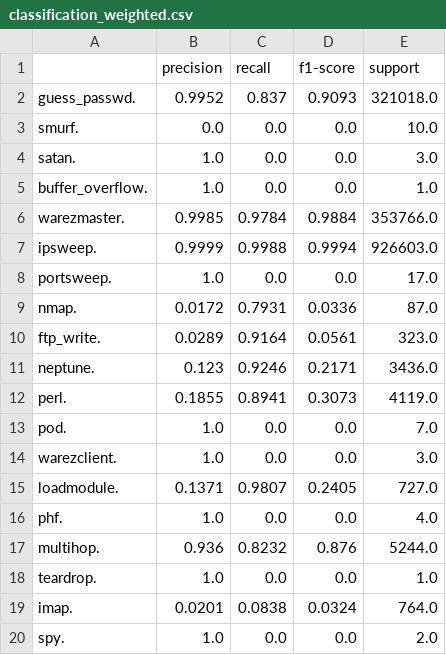
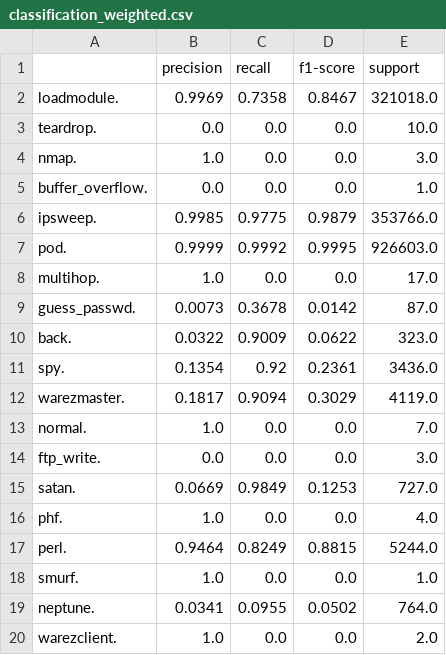
Before and after one commit to ashimdahal/zero_day_ATTACK_detection, a CSV file: classification_reports/classification_weighted.csv, drawn as a sheet; only a part is shown; the diff covers the shown part only.

```diff
--- a/classification_reports/classification_weighted.csv
+++ b/classification_reports/classification_weighted.csv
@@ -1,20 +1,20 @@
 ,precision,recall,f1-score,support
-guess_passwd.,0.9952,0.837,0.9093,321018.0
-smurf.,0.0,0.0,0.0,10.0
-satan.,1.0,0.0,0.0,3.0
-buffer_overflow.,1.0,0.0,0.0,1.0
-warezmaster.,0.9985,0.9784,0.9884,353766.0
-ipsweep.,0.9999,0.9988,0.9994,926603.0
-portsweep.,1.0,0.0,0.0,17.0
-nmap.,0.0172,0.7931,0.0336,87.0
-ftp_write.,0.0289,0.9164,0.0561,323.0
-neptune.,0.123,0.9246,0.2171,3436.0
-perl.,0.1855,0.8941,0.3073,4119.0
-pod.,1.0,0.0,0.0,7.0
-warezclient.,1.0,0.0,0.0,3.0
-loadmodule.,0.1371,0.9807,0.2405,727.0
+loadmodule.,0.9969,0.7358,0.8467,321018.0
+teardrop.,0.0,0.0,0.0,10.0
+nmap.,1.0,0.0,0.0,3.0
+buffer_overflow.,0.0,0.0,0.0,1.0
+ipsweep.,0.9985,0.9775,0.9879,353766.0
+pod.,0.9999,0.9992,0.9995,926603.0
+multihop.,1.0,0.0,0.0,17.0
+guess_passwd.,0.0073,0.3678,0.0142,87.0
+back.,0.0322,0.9009,0.0622,323.0
+spy.,0.1354,0.92,0.2361,3436.0
+warezmaster.,0.1817,0.9094,0.3029,4119.0
+normal.,1.0,0.0,0.0,7.0
+ftp_write.,0.0,0.0,0.0,3.0
+satan.,0.0669,0.9849,0.1253,727.0
 phf.,1.0,0.0,0.0,4.0
-multihop.,0.936,0.8232,0.876,5244.0
-teardrop.,1.0,0.0,0.0,1.0
-imap.,0.0201,0.0838,0.0324,764.0
-spy.,1.0,0.0,0.0,2.0
+perl.,0.9464,0.8249,0.8815,5244.0
+smurf.,1.0,0.0,0.0,1.0
+neptune.,0.0341,0.0955,0.0502,764.0
+warezclient.,1.0,0.0,0.0,2.0
```
Also changed, not shown: 18 edited cells elsewhere in this file, classification_reports/classification_standard.csv, classification_reports/classification_truncated_four_class.csv, 27 other files.
